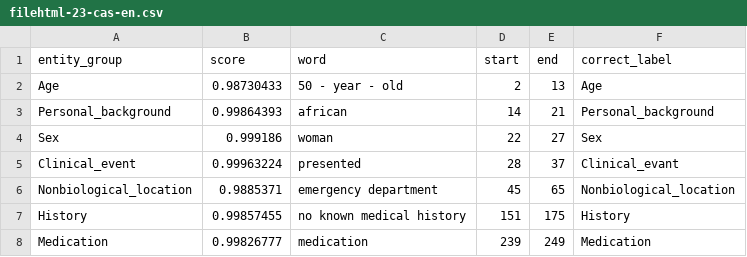
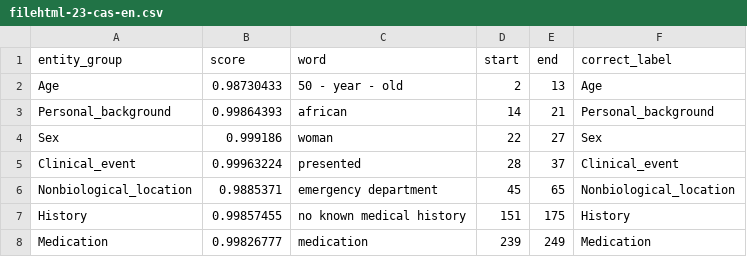
Before and after one commit to MichelMarieLamah13/BiomedicalAll, a CSV file: CORRECT/filehtml-23-cas-en.csv, drawn as a sheet; only a part is shown.

```diff
--- a/CORRECT/filehtml-23-cas-en.csv
+++ b/CORRECT/filehtml-23-cas-en.csv
@@ -4,3 +4,3 @@ Personal_background,0.99864393,african,14,21,Personal_background
 Sex,0.999186,woman,22,27,Sex
-Clinical_event,0.99963224,presented,28,37,Clinical_evant
+Clinical_event,0.99963224,presented,28,37,Clinical_event
 Nonbiological_location,0.9885371,emergency department,45,65,Nonbiological_location
```
Also changed, not shown: CORRECT/filehtml-1-cas-en.csv, CORRECT/filehtml-24-cas-en.csv, 17 other files.
